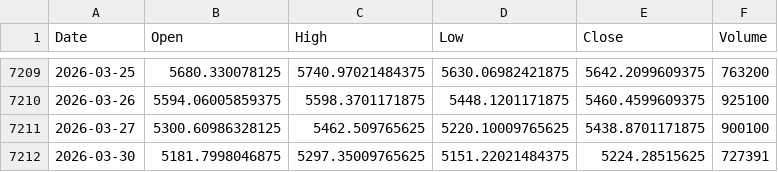
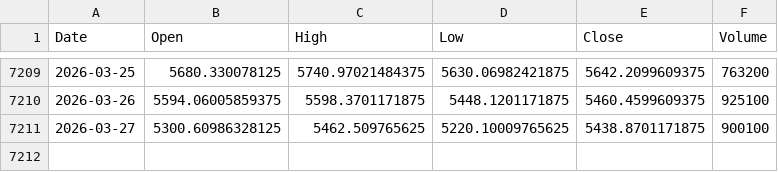
Before and after one commit to QuimEsc/ProvesInicials, a CSV file: dades_historiques/^KS11.csv, drawn as a sheet; only a part is shown, gaps mark what is left out; the diff names each change by its address in the sheet, - before the commit and + after, or states it on an @@ line.

```diff
--- a/dades_historiques/^KS11.csv
+++ b/dades_historiques/^KS11.csv
-row 7212: 2026-03-30 | 5181.7998046875 | 5297.35009765625 | 5151.22021484375 | 5224.28515625 | 727391
```
Also changed, not shown: dades_historiques/ACWI.csv, dades_historiques/BTC-USD.csv, 25 other files.
